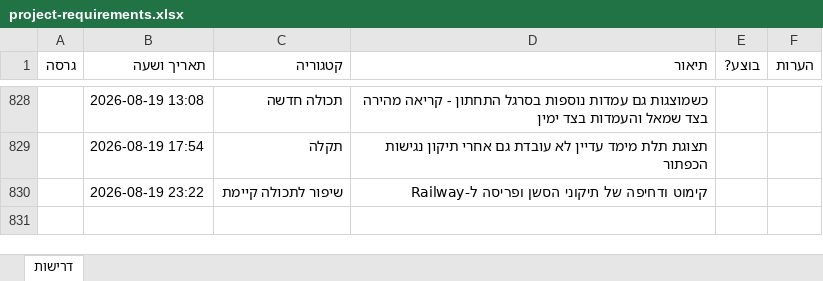
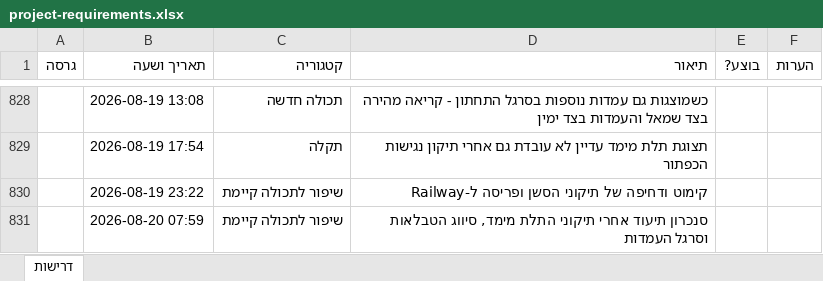
Before and after one commit to levori119/skyboard, an Excel workbook: project-requirements.xlsx, sheet דרישות, drawn as a sheet; only a part is shown, gaps mark what is left out; values as stored, in another font and other column widths than the file's, no borders; the diff names each change by its address in the sheet, - before the commit and + after, or states it on an @@ line.

```diff
--- a/project-requirements.xlsx (sheet דרישות)
+++ b/project-requirements.xlsx (sheet דרישות)
+row 831:  | 2026-08-20 07:59 | שיפור לתכולה קיימת | סנכרון תיעוד אחרי תיקוני התלת מימד, סיווג הטבלאות וסרגל העמדות
```
Also changed, not shown: 8 other files.
